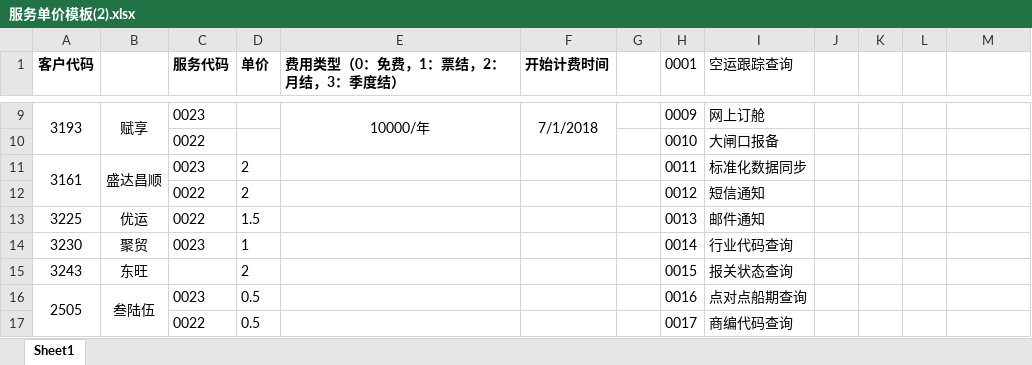
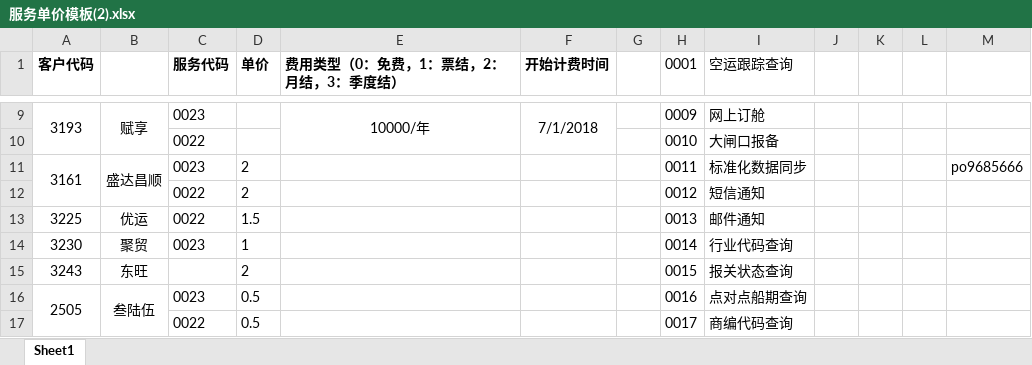
Before and after one commit to xushuman/zhoukao, an Excel workbook: 服务订阅信息/服务单价模板(2).xlsx, sheet Sheet1, drawn as a sheet; only a part is shown, gaps mark what is left out; values as stored, in another font and other column widths than the file's, no borders; the diff names each change by its address in the sheet, - before the commit and + after, or states it on an @@ line.

```diff
--- a/服务订阅信息/服务单价模板(2).xlsx (sheet Sheet1)
+++ b/服务订阅信息/服务单价模板(2).xlsx (sheet Sheet1)
-M11: (empty)
+M11: po9685666
```
Also changed, not shown: 提单号识别船东/船东单号规则.xlsx, 提单号识别船东/船东单号规则1.xlsx, 24 other files.
